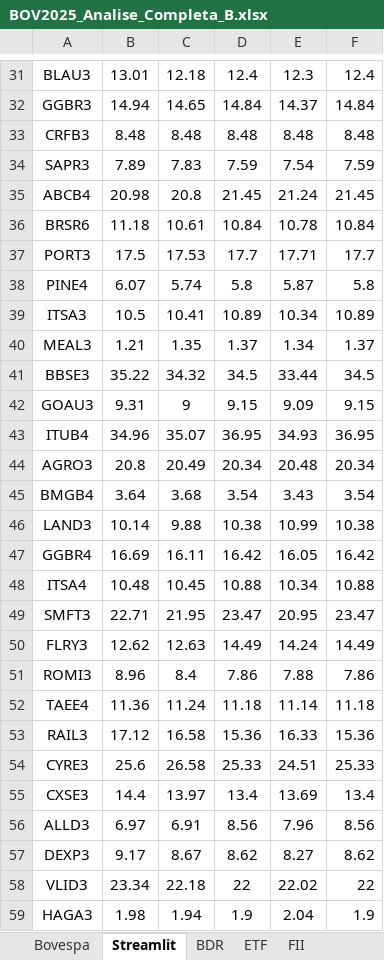
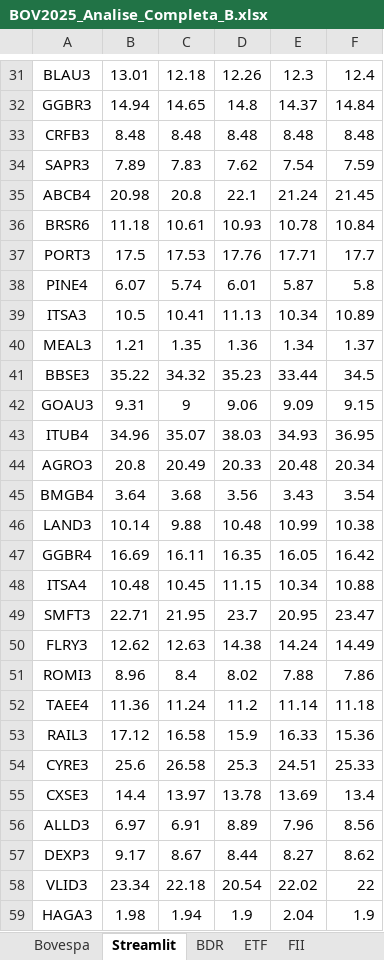
Before and after one commit to Mpctba/painel-analise-ativos, an Excel workbook: BOV2025_Analise_Completa_B.xlsx, sheet Streamlit, drawn as a sheet; only a part is shown, gaps mark what is left out; values as stored, in another font and other column widths than the file's, no borders; the diff covers the shown part only; the diff names each change by its address in the sheet, - before the commit and + after, or states it on an @@ line.

```diff
--- a/BOV2025_Analise_Completa_B.xlsx (sheet Streamlit)
+++ b/BOV2025_Analise_Completa_B.xlsx (sheet Streamlit)
-D31: 12.4
+D31: 12.26
-D32: 14.84
+D32: 14.8
-D34: 7.59
+D34: 7.62
-D35: 21.45
+D35: 22.1
-D36: 10.84
+D36: 10.93
-D37: 17.7
+D37: 17.76
-D38: 5.8
+D38: 6.01
-D39: 10.89
+D39: 11.13
-D40: 1.37
+D40: 1.36
-D41: 34.5
+D41: 35.23
-D42: 9.15
+D42: 9.06
-D43: 36.95
+D43: 38.03
-D44: 20.34
+D44: 20.33
-D45: 3.54
+D45: 3.56
-D46: 10.38
+D46: 10.48
-D47: 16.42
+D47: 16.35
-D48: 10.88
+D48: 11.15
-D49: 23.47
+D49: 23.7
-D50: 14.49
+D50: 14.38
-D51: 7.86
+D51: 8.02
-D52: 11.18
+D52: 11.2
-D53: 15.36
+D53: 15.9
-D54: 25.33
+D54: 25.3
-D55: 13.4
+D55: 13.78
-D56: 8.56
+D56: 8.89
-D57: 8.62
+D57: 8.44
-D58: 22
+D58: 20.54
```
Also changed, not shown: 217 edited cells elsewhere in this sheet, sheet Fundamentus, sheet Bovespa, hidden cells, 3 other files.
